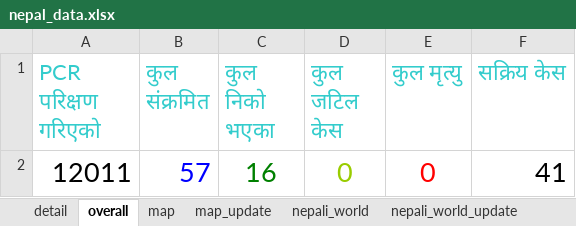
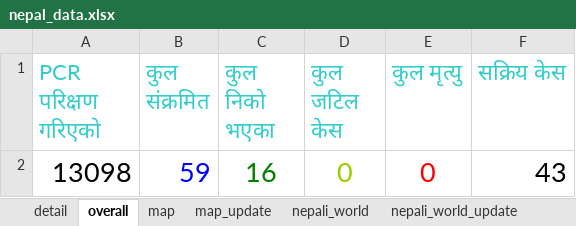
Before and after one commit to bibhadhungel/covidnepal.github.io, an Excel workbook: nepal_data.xlsx, sheet overall, drawn as a sheet; values as stored, in another font and other column widths than the file's, no borders; the diff names each change by its address in the sheet, - before the commit and + after, or states it on an @@ line.

```diff
--- a/nepal_data.xlsx (sheet overall)
+++ b/nepal_data.xlsx (sheet overall)
-A2 (PCR परिक्षण गरिएको): 12011
+A2 (PCR परिक्षण गरिएको): 13098
-B2 (कुल संक्रमित): 57
+B2 (कुल संक्रमित): 59
-F2 (सक्रिय केस): 41
+F2 (सक्रिय केस): 43
```
Also changed, not shown: sheet detail, sheet map_update, sheet map, sheet nepali_world_update, 34 other files.
